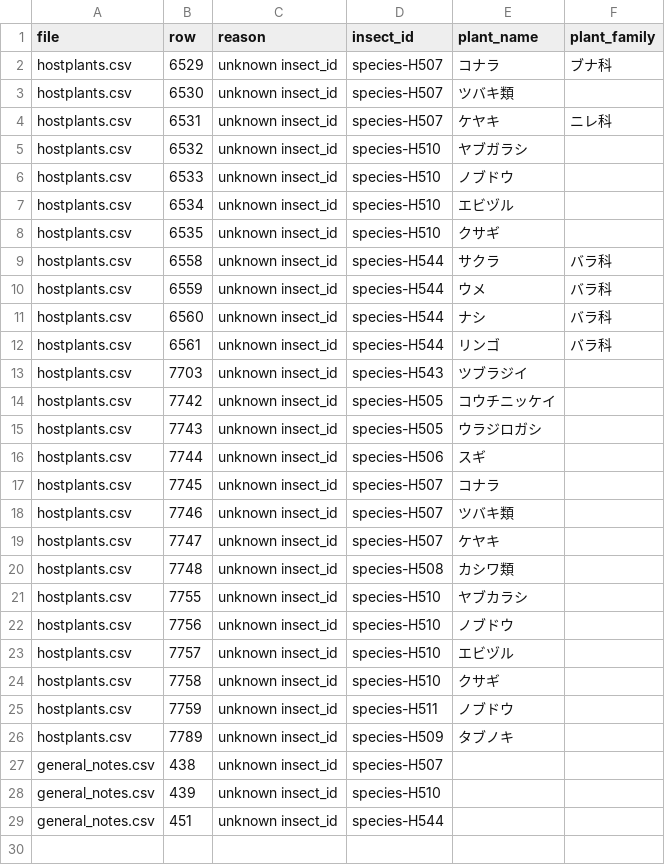
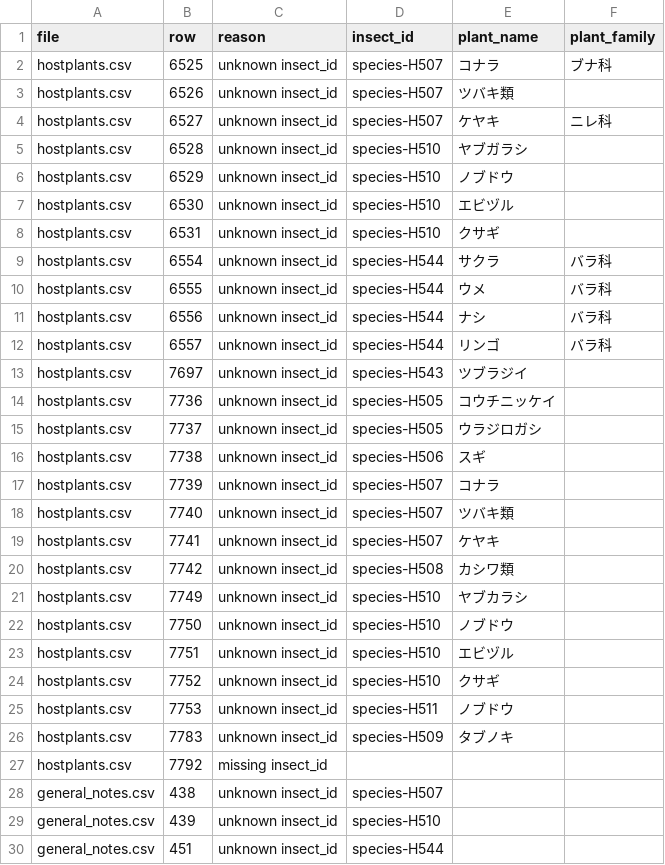
Before and after one commit to orau98/orau98.github.io, a CSV file: reports/missing_ids.csv, drawn as a sheet.

```diff
--- a/reports/missing_ids.csv
+++ b/reports/missing_ids.csv
@@ -1,27 +1,28 @@
 file,row,reason,insect_id,plant_name,plant_family
-hostplants.csv,6529,unknown insect_id,species-H507,コナラ,ブナ科
-hostplants.csv,6530,unknown insect_id,species-H507,ツバキ類,
-hostplants.csv,6531,unknown insect_id,species-H507,ケヤキ,ニレ科
-hostplants.csv,6532,unknown insect_id,species-H510,ヤブガラシ,
-hostplants.csv,6533,unknown insect_id,species-H510,ノブドウ,
-hostplants.csv,6534,unknown insect_id,species-H510,エビヅル,
-hostplants.csv,6535,unknown insect_id,species-H510,クサギ,
-hostplants.csv,6558,unknown insect_id,species-H544,サクラ,バラ科
-hostplants.csv,6559,unknown insect_id,species-H544,ウメ,バラ科
-hostplants.csv,6560,unknown insect_id,species-H544,ナシ,バラ科
-hostplants.csv,6561,unknown insect_id,species-H544,リンゴ,バラ科
-hostplants.csv,7703,unknown insect_id,species-H543,ツブラジイ,
-hostplants.csv,7742,unknown insect_id,species-H505,コウチニッケイ,
-hostplants.csv,7743,unknown insect_id,species-H505,ウラジロガシ,
-hostplants.csv,7744,unknown insect_id,species-H506,スギ,
-hostplants.csv,7745,unknown insect_id,species-H507,コナラ,
-hostplants.csv,7746,unknown insect_id,species-H507,ツバキ類,
-hostplants.csv,7747,unknown insect_id,species-H507,ケヤキ,
-hostplants.csv,7748,unknown insect_id,species-H508,カシワ類,
-hostplants.csv,7755,unknown insect_id,species-H510,ヤブカラシ,
-hostplants.csv,7756,unknown insect_id,species-H510,ノブドウ,
-hostplants.csv,7757,unknown insect_id,species-H510,エビヅル,
-hostplants.csv,7758,unknown insect_id,species-H510,クサギ,
-hostplants.csv,7759,unknown insect_id,species-H511,ノブドウ,
-hostplants.csv,7789,unknown insect_id,species-H509,タブノキ,
+hostplants.csv,6525,unknown insect_id,species-H507,コナラ,ブナ科
+hostplants.csv,6526,unknown insect_id,species-H507,ツバキ類,
+hostplants.csv,6527,unknown insect_id,species-H507,ケヤキ,ニレ科
+hostplants.csv,6528,unknown insect_id,species-H510,ヤブガラシ,
+hostplants.csv,6529,unknown insect_id,species-H510,ノブドウ,
+hostplants.csv,6530,unknown insect_id,species-H510,エビヅル,
+hostplants.csv,6531,unknown insect_id,species-H510,クサギ,
+hostplants.csv,6554,unknown insect_id,species-H544,サクラ,バラ科
+hostplants.csv,6555,unknown insect_id,species-H544,ウメ,バラ科
+hostplants.csv,6556,unknown insect_id,species-H544,ナシ,バラ科
+hostplants.csv,6557,unknown insect_id,species-H544,リンゴ,バラ科
+hostplants.csv,7697,unknown insect_id,species-H543,ツブラジイ,
+hostplants.csv,7736,unknown insect_id,species-H505,コウチニッケイ,
+hostplants.csv,7737,unknown insect_id,species-H505,ウラジロガシ,
+hostplants.csv,7738,unknown insect_id,species-H506,スギ,
+hostplants.csv,7739,unknown insect_id,species-H507,コナラ,
+hostplants.csv,7740,unknown insect_id,species-H507,ツバキ類,
+hostplants.csv,7741,unknown insect_id,species-H507,ケヤキ,
+hostplants.csv,7742,unknown insect_id,species-H508,カシワ類,
+hostplants.csv,7749,unknown insect_id,species-H510,ヤブカラシ,
+hostplants.csv,7750,unknown insect_id,species-H510,ノブドウ,
+hostplants.csv,7751,unknown insect_id,species-H510,エビヅル,
+hostplants.csv,7752,unknown insect_id,species-H510,クサギ,
+hostplants.csv,7753,unknown insect_id,species-H511,ノブドウ,
+hostplants.csv,7783,unknown insect_id,species-H509,タブノキ,
+hostplants.csv,7792,missing insect_id,,,
 general_notes.csv,438,unknown insect_id,species-H507,,
```
Also changed, not shown: public/hostplants.csv, 18 other files.
